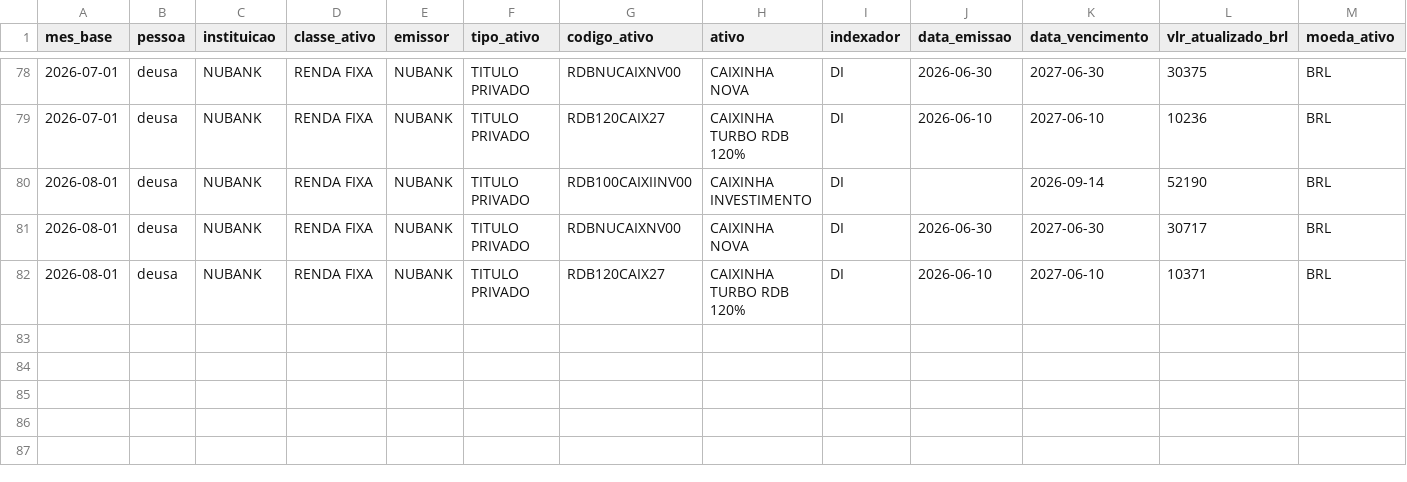
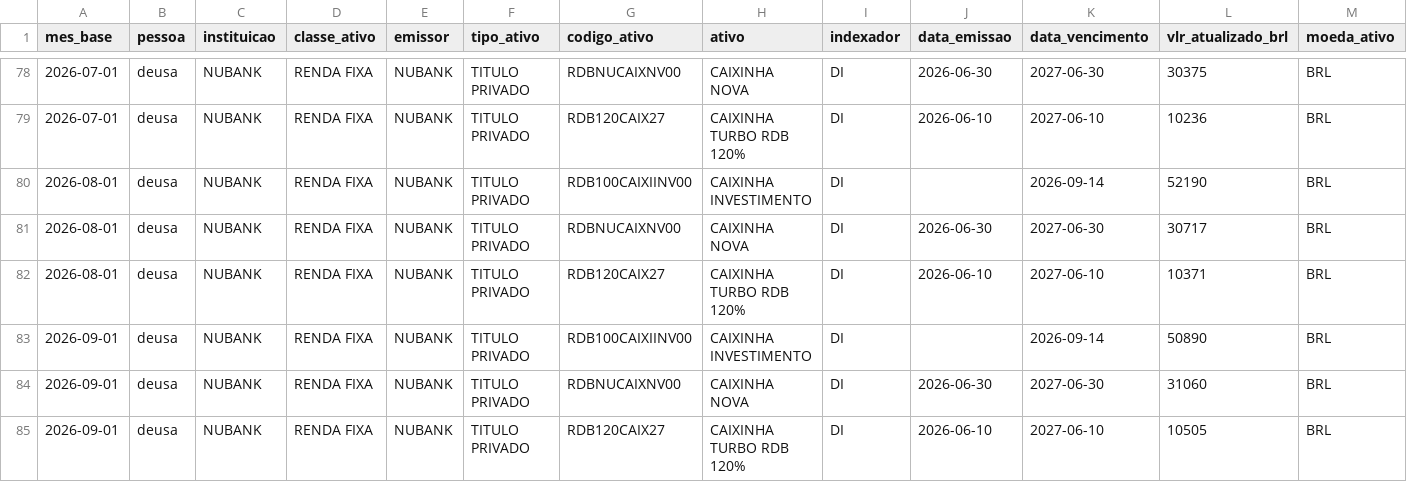
Before and after one commit to lksprado/my_analytics, a CSV file: seeds/seed_investimentos_faltantes_deusa.csv, drawn as a sheet; only a part is shown, gaps mark what is left out; the diff names each change by its address in the sheet, - before the commit and + after, or states it on an @@ line.

```diff
--- a/seeds/seed_investimentos_faltantes_deusa.csv
+++ b/seeds/seed_investimentos_faltantes_deusa.csv
+row 83: 2026-09-01 | deusa | NUBANK | RENDA FIXA | NUBANK | TITULO PRIVADO | RDB100CAIXIINV00 | CAIXINHA INVESTIMENTO | DI |  | 2026-09-14 | 50890 | BRL
+row 84: 2026-09-01 | deusa | NUBANK | RENDA FIXA | NUBANK | TITULO PRIVADO | RDBNUCAIXNV00 | CAIXINHA NOVA | DI | 2026-06-30 | 2027-06-30 | 31060 | BRL
+row 85: 2026-09-01 | deusa | NUBANK | RENDA FIXA | NUBANK | TITULO PRIVADO | RDB120CAIX27 | CAIXINHA TURBO RDB 120% | DI | 2026-06-10 | 2027-06-10 | 10505 | BRL
```
Also changed, not shown: seeds/seed_cotacao_usd.csv, seeds/seed_investimentos_faltantes_jessica.csv, 26 other files.
